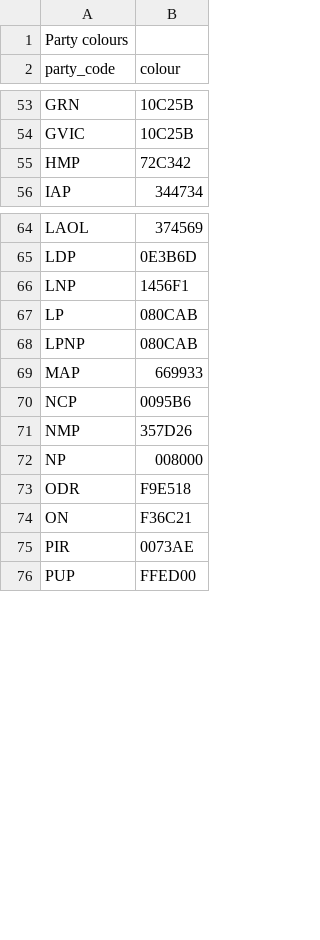
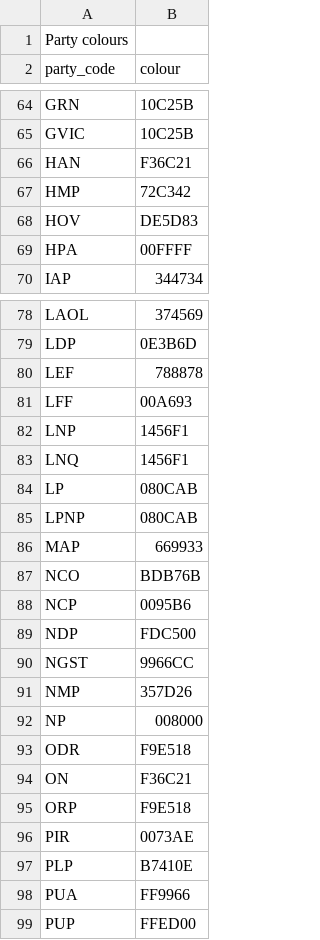
Before and after one commit to GusEvans/SenateGrapher, a CSV file: data_in/party color codes.csv, drawn as a sheet; only a part is shown, gaps mark what is left out; the diff covers the shown part only.

Commit message:
Add missing party colors

```diff
--- a/data_in/party color codes.csv
+++ b/data_in/party color codes.csv
@@ -54,3 +65,6 @@ GRN,10C25B
 GVIC,10C25B
+HAN,F36C21
 HMP,72C342
+HOV,DE5D83
+HPA,00FFFF
 IAP,344734
@@ -65,3 +79,6 @@ LAOL,374569
 LDP,0E3B6D
+LEF,788878
+LFF,00A693
 LNP,1456F1
+LNQ,1456F1
 LP,080CAB
@@ -69,3 +86,6 @@ LPNP,080CAB
 MAP,669933
+NCO,BDB76B
 NCP,0095B6
+NDP,FDC500
+NGST,9966CC
 NMP,357D26
@@ -74,3 +94,6 @@ ODR,F9E518
 ON,F36C21
+ORP,F9E518
 PIR,0073AE
+PLP,B7410E
+PUA,FF9966
 PUP,FFED00
```
Also changed, not shown: 18 added rows elsewhere in this file.
